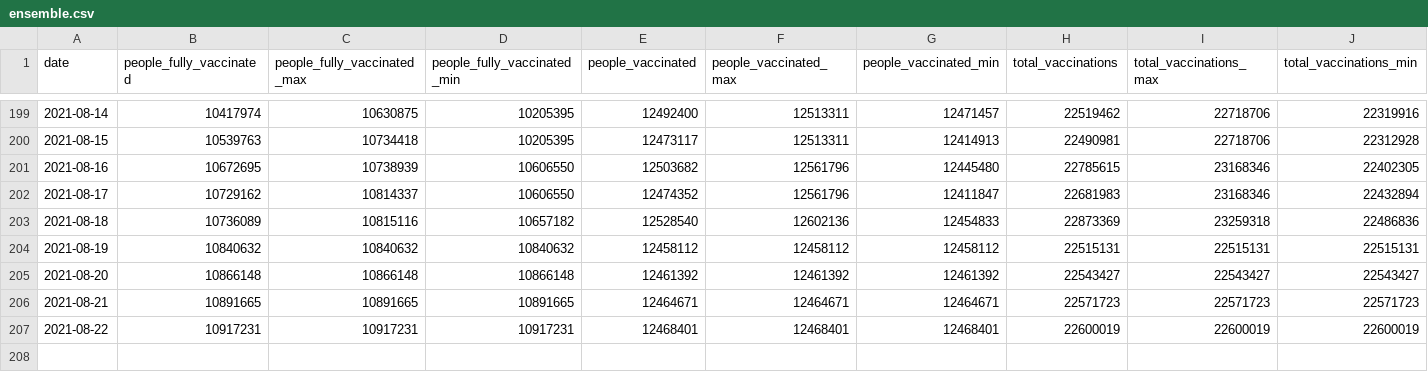
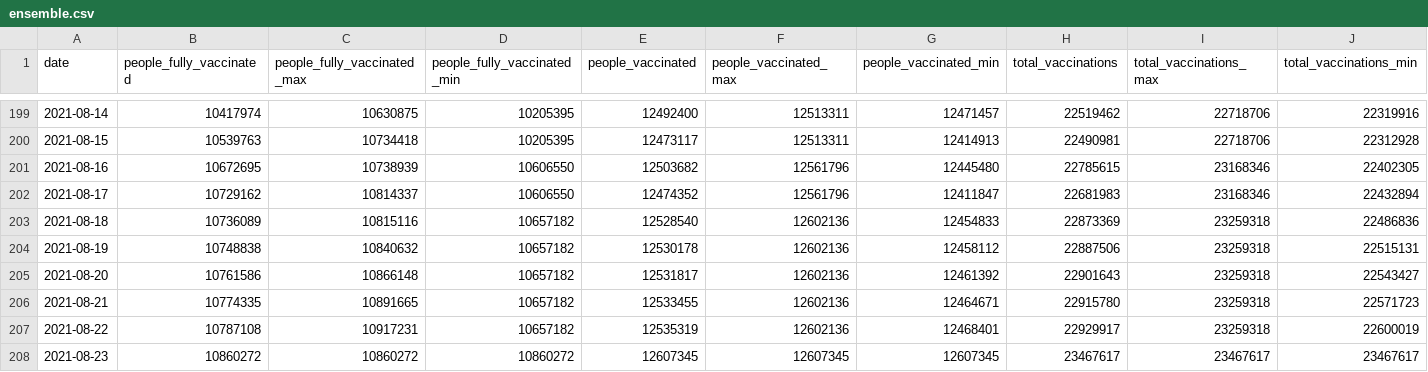
Before and after one commit to Sikerdebaard/vaccinatie-orakel, a CSV file: data/ensemble.csv, drawn as a sheet; only a part is shown, gaps mark what is left out.

```diff
--- a/data/ensemble.csv
+++ b/data/ensemble.csv
@@ -203,5 +203,6 @@ date,people_fully_vaccinated,people_fully_vaccinated_max,people_fully_vaccinated
 2021-08-18,10736089,10815116,10657182,12528540,12602136,12454833,22873369,23259318,22486836
-2021-08-19,10840632,10840632,10840632,12458112,12458112,12458112,22515131,22515131,22515131
-2021-08-20,10866148,10866148,10866148,12461392,12461392,12461392,22543427,22543427,22543427
-2021-08-21,10891665,10891665,10891665,12464671,12464671,12464671,22571723,22571723,22571723
-2021-08-22,10917231,10917231,10917231,12468401,12468401,12468401,22600019,22600019,22600019
+2021-08-19,10748838,10840632,10657182,12530178,12602136,12458112,22887506,23259318,22515131
+2021-08-20,10761586,10866148,10657182,12531817,12602136,12461392,22901643,23259318,22543427
+2021-08-21,10774335,10891665,10657182,12533455,12602136,12464671,22915780,23259318,22571723
+2021-08-22,10787108,10917231,10657182,12535319,12602136,12468401,22929917,23259318,22600019
+2021-08-23,10860272,10860272,10860272,12607345,12607345,12607345,23467617,23467617,23467617
```
Also changed, not shown: data/comparison-ensemble-vs-divbytwo.csv, data/estimated_dose_interval.csv, 10 other files.
